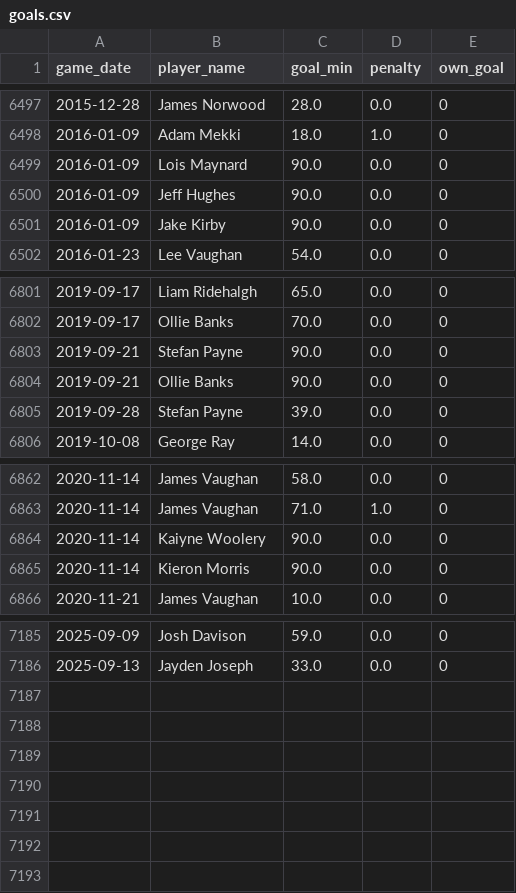
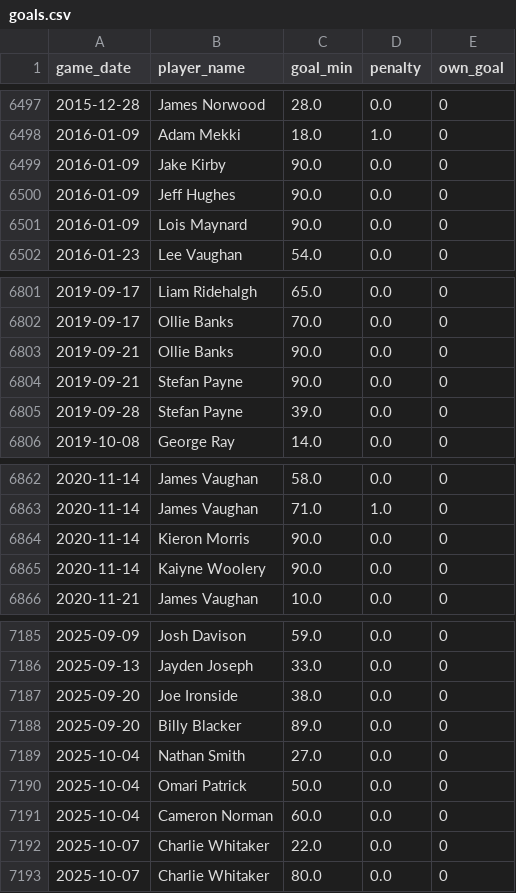
Before and after one commit to petebrown/pre-2023-data-prep, a CSV file: data/goals.csv, drawn as a sheet; only a part is shown, gaps mark what is left out.

```diff
--- a/data/goals.csv
+++ b/data/goals.csv
@@ -6498,5 +6498,5 @@ game_date,player_name,goal_min,penalty,own_goal
 2016-01-09,Adam Mekki,18.0,1.0,0
+2016-01-09,Jake Kirby,90.0,0.0,0
+2016-01-09,Jeff Hughes,90.0,0.0,0
 2016-01-09,Lois Maynard,90.0,0.0,0
-2016-01-09,Jeff Hughes,90.0,0.0,0
-2016-01-09,Jake Kirby,90.0,0.0,0
 2016-01-23,Lee Vaughan,54.0,0.0,0
@@ -6802,4 +6802,4 @@ game_date,player_name,goal_min,penalty,own_goal
 2019-09-17,Ollie Banks,70.0,0.0,0
+2019-09-21,Ollie Banks,90.0,0.0,0
 2019-09-21,Stefan Payne,90.0,0.0,0
-2019-09-21,Ollie Banks,90.0,0.0,0
 2019-09-28,Stefan Payne,39.0,0.0,0
@@ -6863,4 +6863,4 @@ game_date,player_name,goal_min,penalty,own_goal
 2020-11-14,James Vaughan,71.0,1.0,0
+2020-11-14,Kieron Morris,90.0,0.0,0
 2020-11-14,Kaiyne Woolery,90.0,0.0,0
-2020-11-14,Kieron Morris,90.0,0.0,0
 2020-11-21,James Vaughan,10.0,0.0,0
@@ -7186 +7186,8 @@ game_date,player_name,goal_min,penalty,own_goal
 2025-09-13,Jayden Joseph,33.0,0.0,0
+2025-09-20,Joe Ironside,38.0,0.0,0
+2025-09-20,Billy Blacker,89.0,0.0,0
+2025-10-04,Nathan Smith,27.0,0.0,0
+2025-10-04,Omari Patrick,50.0,0.0,0
+2025-10-04,Cameron Norman,60.0,0.0,0
+2025-10-07,Charlie Whitaker,22.0,0.0,0
+2025-10-07,Charlie Whitaker,80.0,0.0,0
```
Also changed, not shown: data/player_dobs.csv, data/results.csv, 5 other files.
